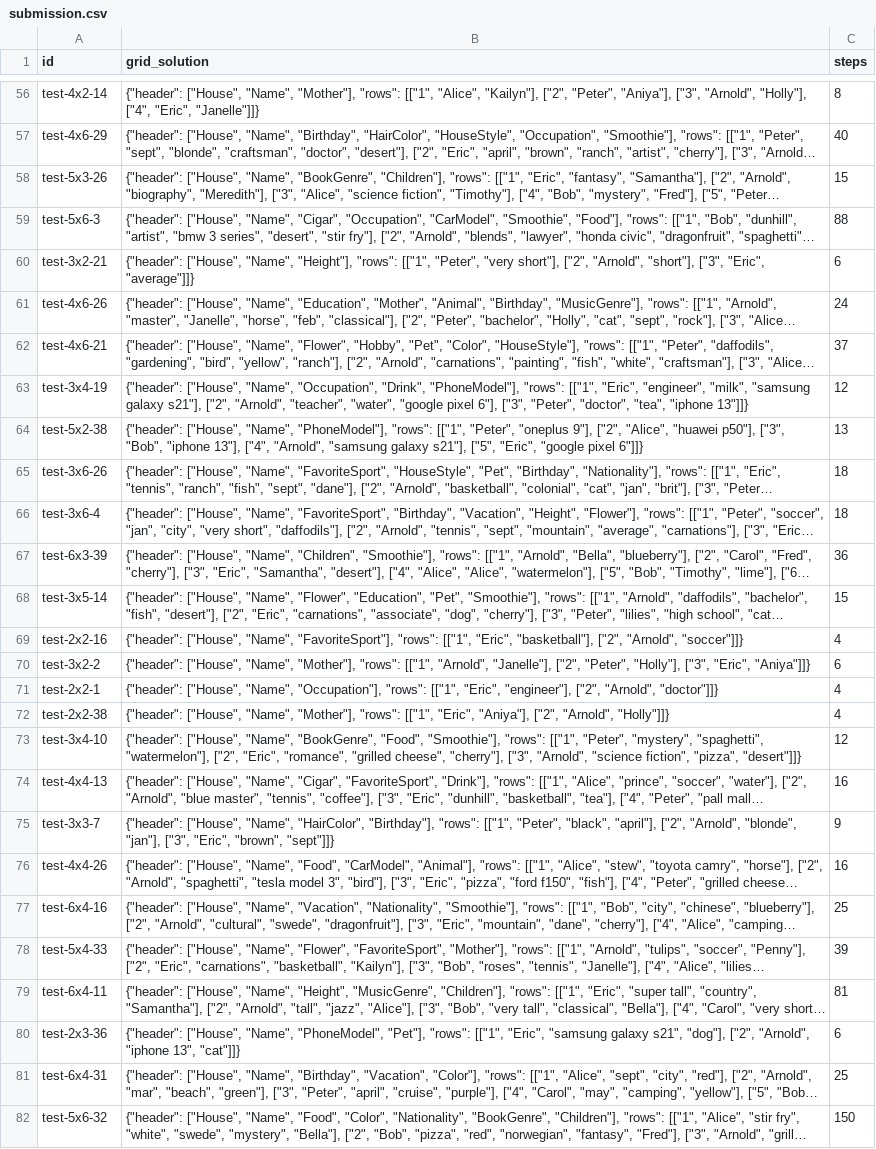
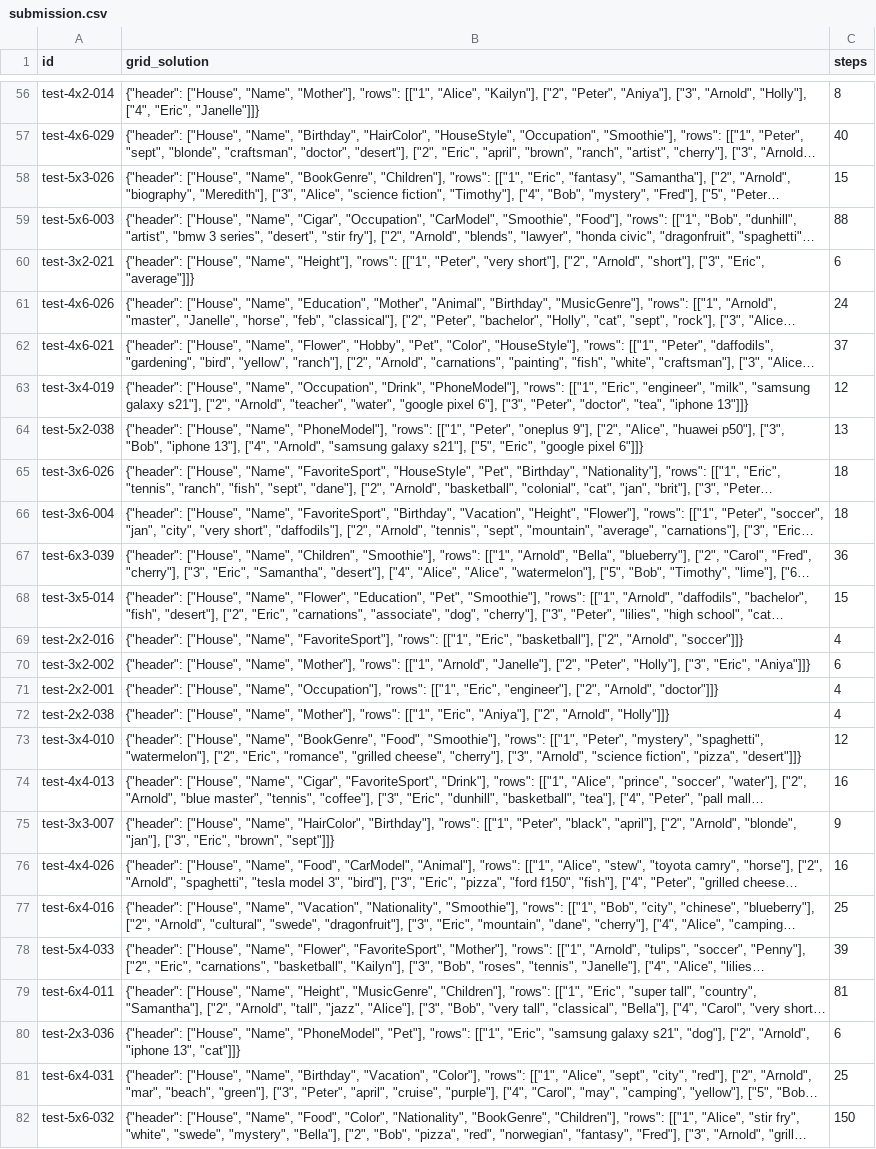
Before and after one commit to co1inco/IFM_Programieren3-AI_Connect, a CSV file: submission.csv, drawn as a sheet; only a part is shown, gaps mark what is left out; long unchanged cells end in …; the diff covers the shown part only; the diff names each change by its address in the sheet, - before the commit and + after, or states it on an @@ line.

```diff
--- a/submission.csv
+++ b/submission.csv
-A56 (id): test-4x2-14
+A56 (id): test-4x2-014
-A57 (id): test-4x6-29
+A57 (id): test-4x6-029
-A58 (id): test-5x3-26
+A58 (id): test-5x3-026
-A59 (id): test-5x6-3
+A59 (id): test-5x6-003
-A60 (id): test-3x2-21
+A60 (id): test-3x2-021
-A61 (id): test-4x6-26
+A61 (id): test-4x6-026
-A62 (id): test-4x6-21
+A62 (id): test-4x6-021
-A63 (id): test-3x4-19
+A63 (id): test-3x4-019
-A64 (id): test-5x2-38
+A64 (id): test-5x2-038
-A65 (id): test-3x6-26
+A65 (id): test-3x6-026
-A66 (id): test-3x6-4
+A66 (id): test-3x6-004
-A67 (id): test-6x3-39
+A67 (id): test-6x3-039
-A68 (id): test-3x5-14
+A68 (id): test-3x5-014
-A69 (id): test-2x2-16
+A69 (id): test-2x2-016
-A70 (id): test-3x2-2
+A70 (id): test-3x2-002
-A71 (id): test-2x2-1
+A71 (id): test-2x2-001
-A72 (id): test-2x2-38
+A72 (id): test-2x2-038
-A73 (id): test-3x4-10
+A73 (id): test-3x4-010
-A74 (id): test-4x4-13
+A74 (id): test-4x4-013
-A75 (id): test-3x3-7
+A75 (id): test-3x3-007
-A76 (id): test-4x4-26
+A76 (id): test-4x4-026
-A77 (id): test-6x4-16
+A77 (id): test-6x4-016
-A78 (id): test-5x4-33
+A78 (id): test-5x4-033
-A79 (id): test-6x4-11
+A79 (id): test-6x4-011
-A80 (id): test-2x3-36
+A80 (id): test-2x3-036
-A81 (id): test-6x4-31
+A81 (id): test-6x4-031
-A82 (id): test-5x6-32
+A82 (id): test-5x6-032
```
Also changed, not shown: 73 edited cells elsewhere in this file, results.csv, submission-100.csv, 3 other files.
